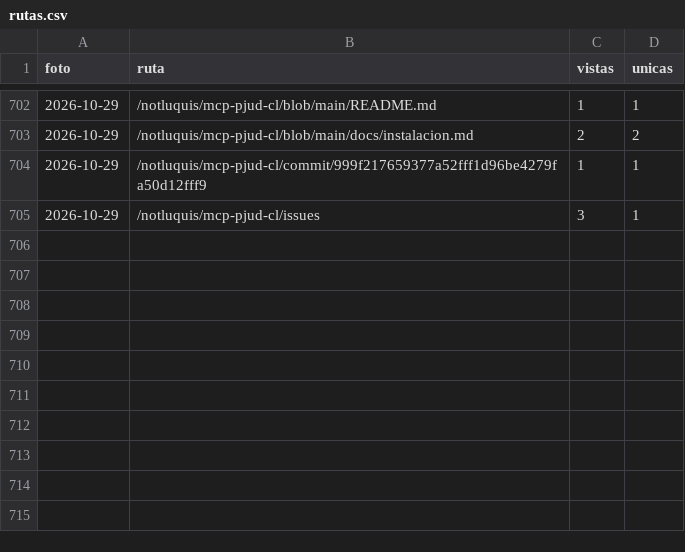
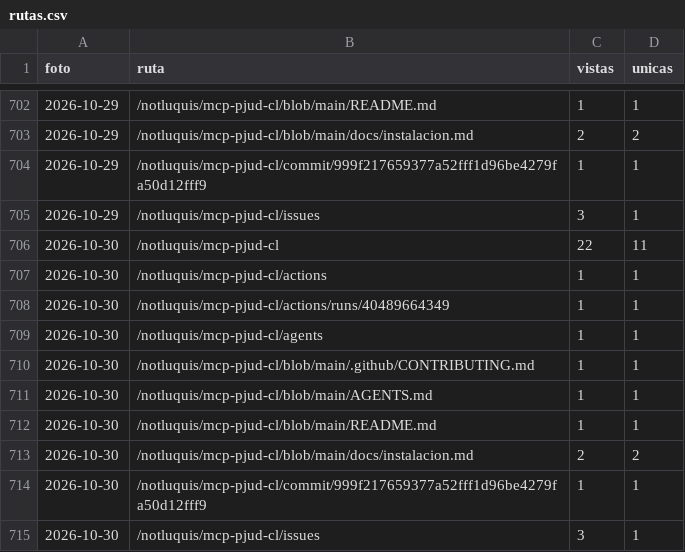
Before and after one commit to notluquis/mcp-pjud-cl, a CSV file: rutas.csv, drawn as a sheet; only a part is shown, gaps mark what is left out.

```diff
--- a/rutas.csv
+++ b/rutas.csv
@@ -705 +705,11 @@ foto,ruta,vistas,unicas
 2026-10-29,/notluquis/mcp-pjud-cl/issues,3,1
+2026-10-30,/notluquis/mcp-pjud-cl,22,11
+2026-10-30,/notluquis/mcp-pjud-cl/actions,1,1
+2026-10-30,/notluquis/mcp-pjud-cl/actions/runs/40489664349,1,1
+2026-10-30,/notluquis/mcp-pjud-cl/agents,1,1
+2026-10-30,/notluquis/mcp-pjud-cl/blob/main/.github/CONTRIBUTING.md,1,1
+2026-10-30,/notluquis/mcp-pjud-cl/blob/main/AGENTS.md,1,1
+2026-10-30,/notluquis/mcp-pjud-cl/blob/main/README.md,1,1
+2026-10-30,/notluquis/mcp-pjud-cl/blob/main/docs/instalacion.md,2,2
+2026-10-30,/notluquis/mcp-pjud-cl/commit/999f217659377a52fff1d96be4279fa50d12fff9,1,1
+2026-10-30,/notluquis/mcp-pjud-cl/issues,3,1
```
Also changed, not shown: descargas.csv, popularidad.csv, 3 other files.
